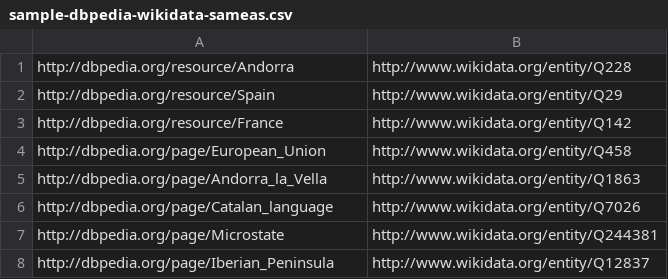
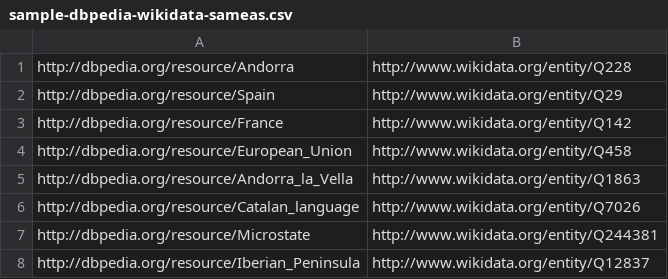
Before and after one commit to hadyelsahar/RE-NLG-Dataset, a CSV file: datasets/wikidata/sample-dbpedia-wikidata-sameas.csv, drawn as a sheet.

Commit message:
fix URIs

```diff
--- a/datasets/wikidata/sample-dbpedia-wikidata-sameas.csv
+++ b/datasets/wikidata/sample-dbpedia-wikidata-sameas.csv
@@ -3,6 +3,6 @@ http://dbpedia.org/resource/Spain	http://www.wikidata.org/entity/Q29
 http://dbpedia.org/resource/France	http://www.wikidata.org/entity/Q142
-http://dbpedia.org/page/European_Union	http://www.wikidata.org/entity/Q458
-http://dbpedia.org/page/Andorra_la_Vella	http://www.wikidata.org/entity/Q1863
-http://dbpedia.org/page/Catalan_language	http://www.wikidata.org/entity/Q7026
-http://dbpedia.org/page/Microstate	http://www.wikidata.org/entity/Q244381
-http://dbpedia.org/page/Iberian_Peninsula	http://www.wikidata.org/entity/Q12837
+http://dbpedia.org/resource/European_Union	http://www.wikidata.org/entity/Q458
+http://dbpedia.org/resource/Andorra_la_Vella	http://www.wikidata.org/entity/Q1863
+http://dbpedia.org/resource/Catalan_language	http://www.wikidata.org/entity/Q7026
+http://dbpedia.org/resource/Microstate	http://www.wikidata.org/entity/Q244381
+http://dbpedia.org/resource/Iberian_Peninsula	http://www.wikidata.org/entity/Q12837
```
